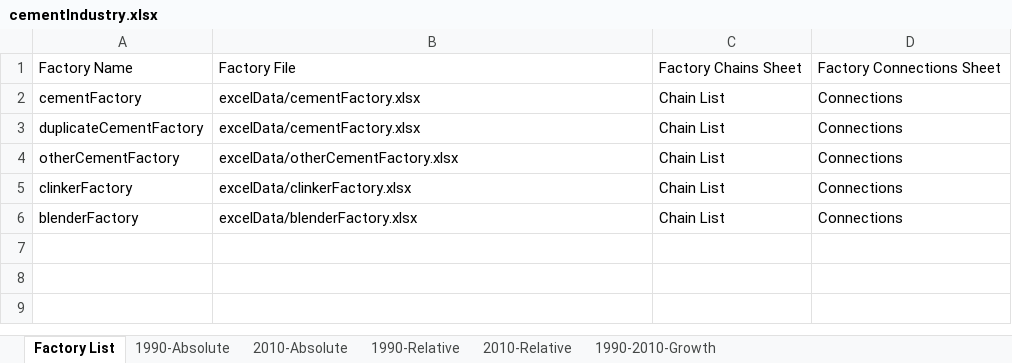
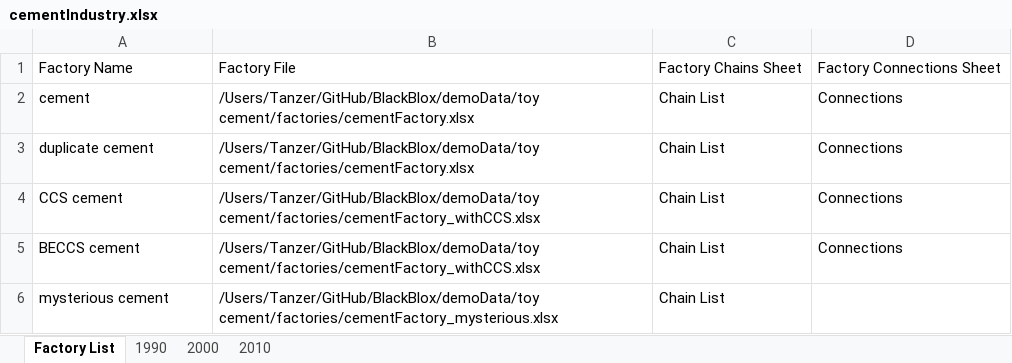
Before and after one commit to concoctions/BlackBlox, an Excel workbook: demoData/toy cement/cementIndustry.xlsx, sheet Factory List, drawn as a sheet; values as stored, in another font and other column widths than the file's, no borders; removed rows and columns are numbered as before the commit, all else as after; the diff names each change by its address in the sheet, - before the commit and + after, or states it on an @@ line.

Commit message:
Demo is now complete

```diff
--- a/demoData/toy cement/cementIndustry.xlsx (sheet Factory List)
+++ b/demoData/toy cement/cementIndustry.xlsx (sheet Factory List)
-sheet tab: 1990-Absolute
+sheet tab: 1990
-sheet tab: 2010-Relative
+sheet tab: 2010
-sheet tab: 2010-Absolute
-sheet tab: 1990-Relative
-sheet tab: 1990-2010-Growth
+sheet tab: 2000
-A2: cementFactory
+A2: cement
-B2:B3: excelData/cementFactory.xlsx
+B2:B3: /Users/Tanzer/GitHub/BlackBlox/demoData/toy cement/factories/cementFactory.xlsx
-A3: duplicateCementFactory
+A3: duplicate cement
-A4: otherCementFactory
+A4: CCS cement
-B4: excelData/otherCementFactory.xlsx
+B4: /Users/Tanzer/GitHub/BlackBlox/demoData/toy cement/factories/cementFactory_withCCS.xlsx
-row 5: clinkerFactory | excelData/clinkerFactory.xlsx | Chain List | Connections
-A5: blenderFactory
+A5: BECCS cement
-B5: excelData/blenderFactory.xlsx
+B5: /Users/Tanzer/GitHub/BlackBlox/demoData/toy cement/factories/cementFactory_withCCS.xlsx
+row 6: mysterious cement | /Users/Tanzer/GitHub/BlackBlox/demoData/toy cement/factories/cementFactory_mysterious.xlsx | Chain List
```
Also changed, not shown: sheet 2010, sheet 1990, demoData/toy cement/toycement_unitlibrary.xlsx, demoData/toy cement/units/auxUnits.xlsx, 6 other files.
